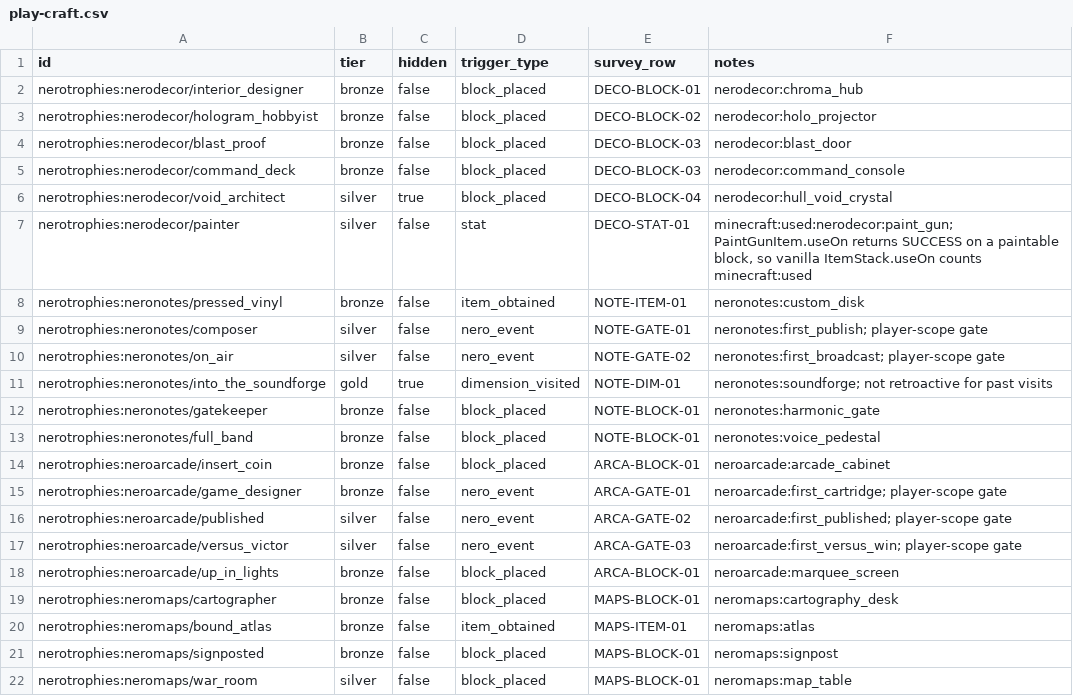
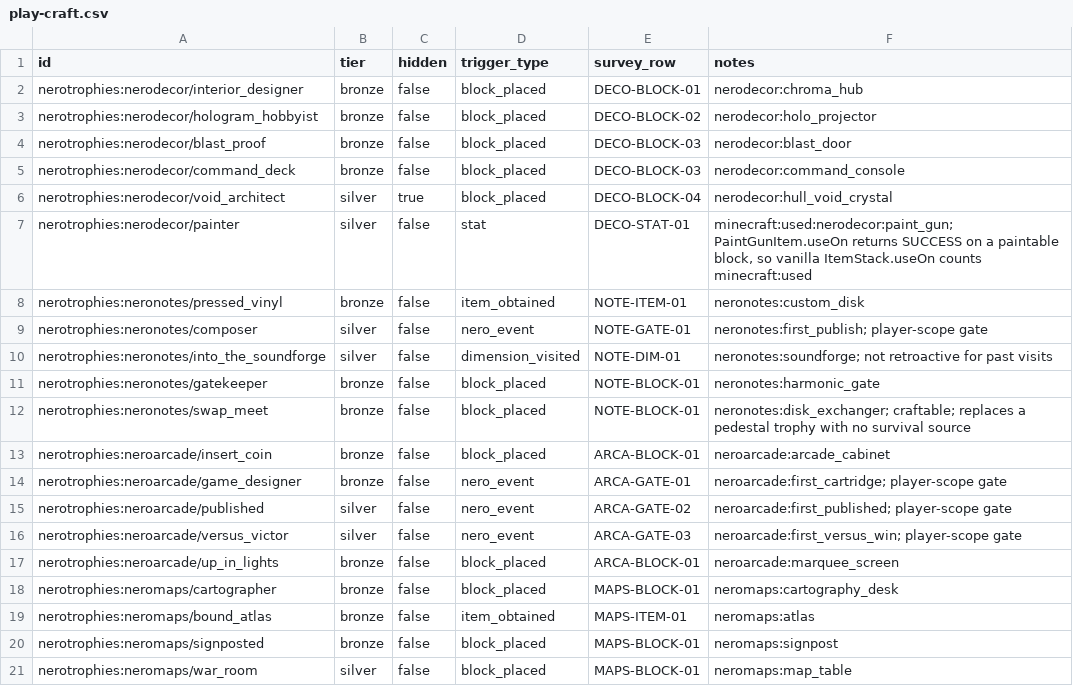
Before and after one commit to Neroland/nerotrophies, a CSV file: tools/catalogue/citations/play-craft.csv, drawn as a sheet.

Commit message:
Polish trophy catalogue and client displays
Register client content across loaders, fix display rendering, add interaction sounds and complete English UI strings. Add display-block trophies, revise catalogue triggers and collections, and validate citations and survival availability.

```diff
--- a/tools/catalogue/citations/play-craft.csv
+++ b/tools/catalogue/citations/play-craft.csv
@@ -9,6 +9,5 @@ nerotrophies:neronotes/pressed_vinyl,bronze,false,item_obtained,NOTE-ITEM-01,ner
 nerotrophies:neronotes/composer,silver,false,nero_event,NOTE-GATE-01,neronotes:first_publish; player-scope gate
-nerotrophies:neronotes/on_air,silver,false,nero_event,NOTE-GATE-02,neronotes:first_broadcast; player-scope gate
-nerotrophies:neronotes/into_the_soundforge,gold,true,dimension_visited,NOTE-DIM-01,neronotes:soundforge; not retroactive for past visits
+nerotrophies:neronotes/into_the_soundforge,silver,false,dimension_visited,NOTE-DIM-01,neronotes:soundforge; not retroactive for past visits
 nerotrophies:neronotes/gatekeeper,bronze,false,block_placed,NOTE-BLOCK-01,neronotes:harmonic_gate
-nerotrophies:neronotes/full_band,bronze,false,block_placed,NOTE-BLOCK-01,neronotes:voice_pedestal
+nerotrophies:neronotes/swap_meet,bronze,false,block_placed,NOTE-BLOCK-01,neronotes:disk_exchanger; craftable; replaces a pedestal trophy with no survival source
 nerotrophies:neroarcade/insert_coin,bronze,false,block_placed,ARCA-BLOCK-01,neroarcade:arcade_cabinet
```
Also changed, not shown: tools/catalogue/citations/core-space-tech.csv, tools/catalogue/citations/society.csv, 35 other files.
